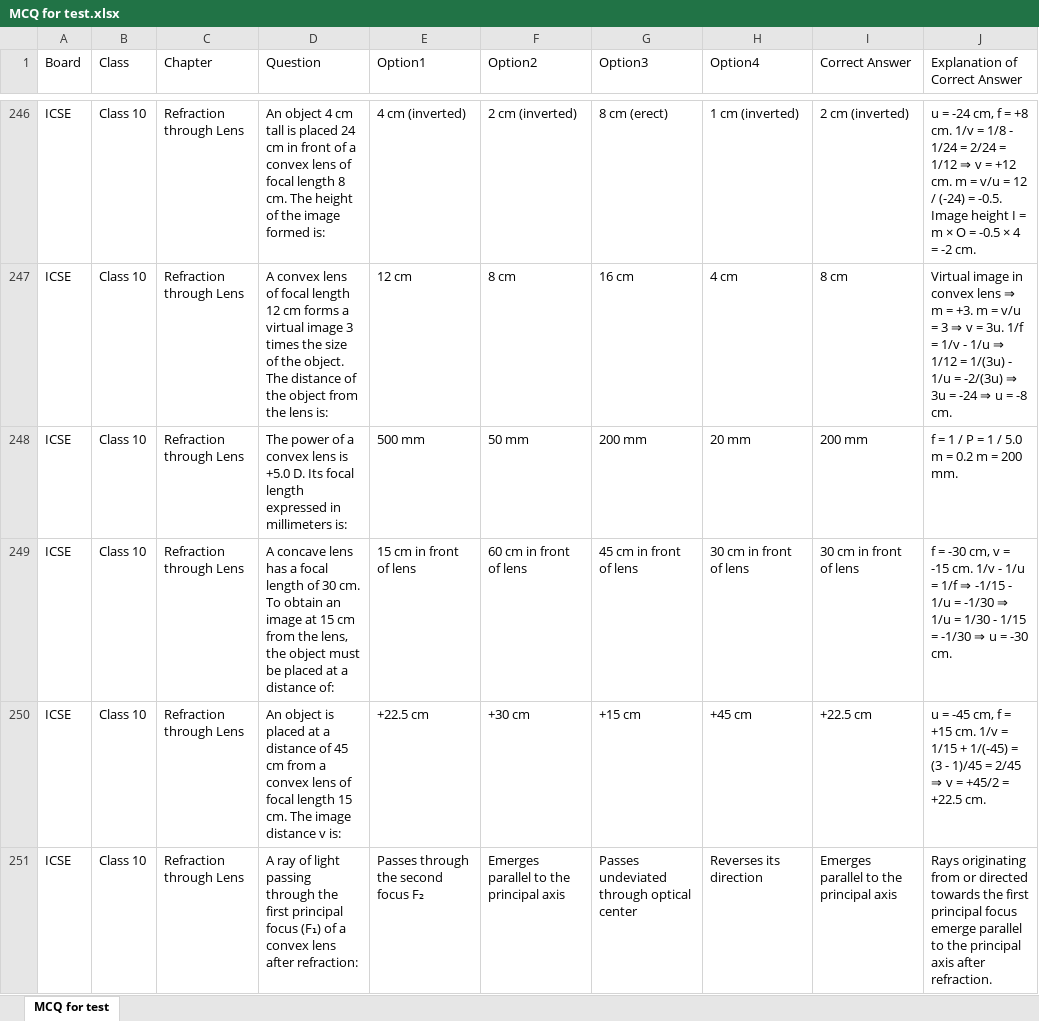
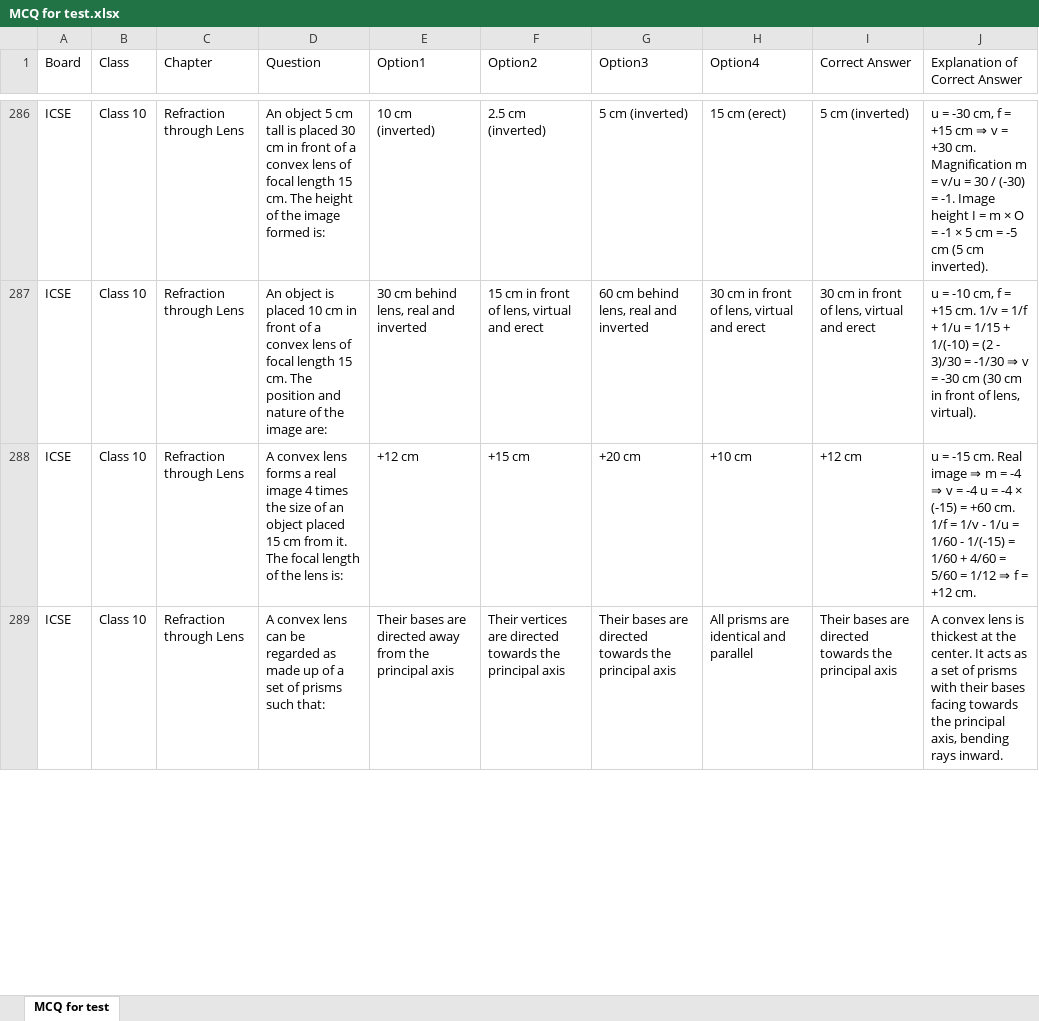
Before and after one commit to piyushsharma76-stack/ICSE-10th-Science, an Excel workbook: MCQ for test.xlsx, sheet MCQ for test, drawn as a sheet; only a part is shown, gaps mark what is left out; values as stored, in another font and other column widths than the file's, no borders; removed rows and columns are numbered as before the commit, all else as after; the diff covers the shown part only; the diff names each change by its address in the sheet, - before the commit and + after, or states it on an @@ line.

```diff
--- a/MCQ for test.xlsx (sheet MCQ for test)
+++ b/MCQ for test.xlsx (sheet MCQ for test)
-D286 (Question): An object 4 cm tall is placed 24 cm in front of a convex lens of focal length 8 cm. The…
+D286 (Question): An object 5 cm tall is placed 30 cm in front of a convex lens of focal length 15 cm. The…
-E286 (Option1): 4 cm (inverted)
+E286 (Option1): 10 cm (inverted)
-F286 (Option2): 2 cm (inverted)
+F286 (Option2): 2.5 cm (inverted)
-G286 (Option3): 8 cm (erect)
+G286 (Option3): 5 cm (inverted)
-H286 (Option4): 1 cm (inverted)
+H286 (Option4): 15 cm (erect)
-I286 (Correct Answer): 2 cm (inverted)
+I286 (Correct Answer): 5 cm (inverted)
-J286 (Explanation of Correct Answer): u = -24 cm, f = +8 cm. 1/v = 1/8 - 1/24 = 2/24 = 1/12 ⇒ v = +12 cm. m = v/u = 12 / (-24) = -0.5. Image height I = m × O = -0.5 × 4 = -2 cm.
+J286 (Explanation of Correct Answer): u = -30 cm, f = +15 cm ⇒ v = +30 cm. Magnification m = v/u = 30 / (-30) = -1. Image height I = m × O = -1 × 5 cm = -5 cm (5 cm inverted).
-row 247: ICSE | Class 10 | Refraction through Lens | A convex lens of focal length 12 cm forms a virtual image 3 times the size of the object. The distance of the object from the lens is: | 12 cm | 8 cm | 16 cm | 4 cm | 8 cm | Virtual image in convex lens ⇒ m = +3. m = v/u = 3 ⇒ v = 3u. 1/f = 1/v - 1/u ⇒ 1/12 = 1/(3u) - 1/u = -2/(3u) ⇒ 3u = -24 ⇒ u = -8 cm.
-row 248: ICSE | Class 10 | Refraction through Lens | The power of a convex lens is +5.0 D. Its focal length expressed in millimeters is: | 500 mm | 50 mm | 200 mm | 20 mm | 200 mm | f = 1 / P = 1 / 5.0 m = 0.2 m = 200 mm.
-D287 (Question): A concave lens has a focal length of 30 cm. To obtain an image at 15 cm from the lens, the object must be placed at a distance of:
+D287 (Question): An object is placed 10 cm in front of a convex lens of focal length 15 cm. The position and nature of the image are:
-E287 (Option1): 15 cm in front of lens
+E287 (Option1): 30 cm behind lens, real and inverted
-F287 (Option2): 60 cm in front of lens
+F287 (Option2): 15 cm in front of lens, virtual and erect
-G287 (Option3): 45 cm in front of lens
+G287 (Option3): 60 cm behind lens, real and inverted
-H287 (Option4): 30 cm in front of lens
+H287 (Option4): 30 cm in front of lens, virtual and erect
-I287 (Correct Answer): 30 cm in front of lens
+I287 (Correct Answer): 30 cm in front of lens, virtual and erect
-J287 (Explanation of Correct Answer): f = -30 cm, v = -15 cm. 1/v - 1/u = 1/f ⇒ -1/15 - 1/u = -1/30 ⇒ 1/u = 1/30 - 1/15 = -1/30 ⇒ u = -30 cm.
+J287 (Explanation of Correct Answer): u = -10 cm, f = +15 cm. 1/v = 1/f + 1/u = 1/15 + 1/(-10) = (2 - 3)/30 = -1/30 ⇒ v = -30 cm (30 cm in front of lens, virtual).
-D288 (Question): An object is placed at a distance of 45 cm from a convex lens of focal length 15 cm. The image distance v is:
+D288 (Question): A convex lens forms a real image 4 times the size of an object placed 15 cm from it. The focal length of the lens is:
-E288 (Option1): +22.5 cm
+E288 (Option1): +12 cm
-F288 (Option2): +30 cm
+F288 (Option2): +15 cm
-G288 (Option3): +15 cm
+G288 (Option3): +20 cm
-H288 (Option4): +45 cm
+H288 (Option4): +10 cm
-I288 (Correct Answer): +22.5 cm
+I288 (Correct Answer): +12 cm
-J288 (Explanation of Correct Answer): u = -45 cm, f = +15 cm. 1/v = 1/15 + 1/(-45) = (3 - 1)/45 = 2/45 ⇒ v = +45/2 = +22.5 cm.
+J288 (Explanation of Correct Answer): u = -15 cm. Real image ⇒ m = -4 ⇒ v = -4 u = -4 × (-15) = +60 cm. 1/f = 1/v - 1/u = 1/60 - 1/(-15) = 1/60 + 4/60 = 5/60 = 1/12 ⇒ f = +12 cm.
-D289 (Question): A ray of light passing through the first principal focus (F₁) of a convex lens after refraction:
+D289 (Question): A convex lens can be regarded as made up of a set of prisms such that:
-E289 (Option1): Passes through the second focus F₂
+E289 (Option1): Their bases are directed away from the principal axis
-F289 (Option2): Emerges parallel to the principal…
+F289 (Option2): Their vertices are directed towards the principal…
-G289 (Option3): Passes undeviated through optical center
+G289 (Option3): Their bases are directed towards the principal axis
-H289 (Option4): Reverses its direction
+H289 (Option4): All prisms are identical and parallel
-I289 (Correct Answer): Emerges parallel to the principal axis
+I289 (Correct Answer): Their bases are directed towards the principal axis
-J289 (Explanation of Correct Answer): Rays originating from or directed towards the first principal focus emerge parallel to the principal axis after refraction.
+J289 (Explanation of Correct Answer): A convex lens is thickest at the center. It acts as a set of prisms with their bases facing towards the principal axis, bending rays inward.
```
Also changed, not shown: 45 added rows, 3 removed rows and 216 edited cells elsewhere in this sheet, formulas that keep their value.
